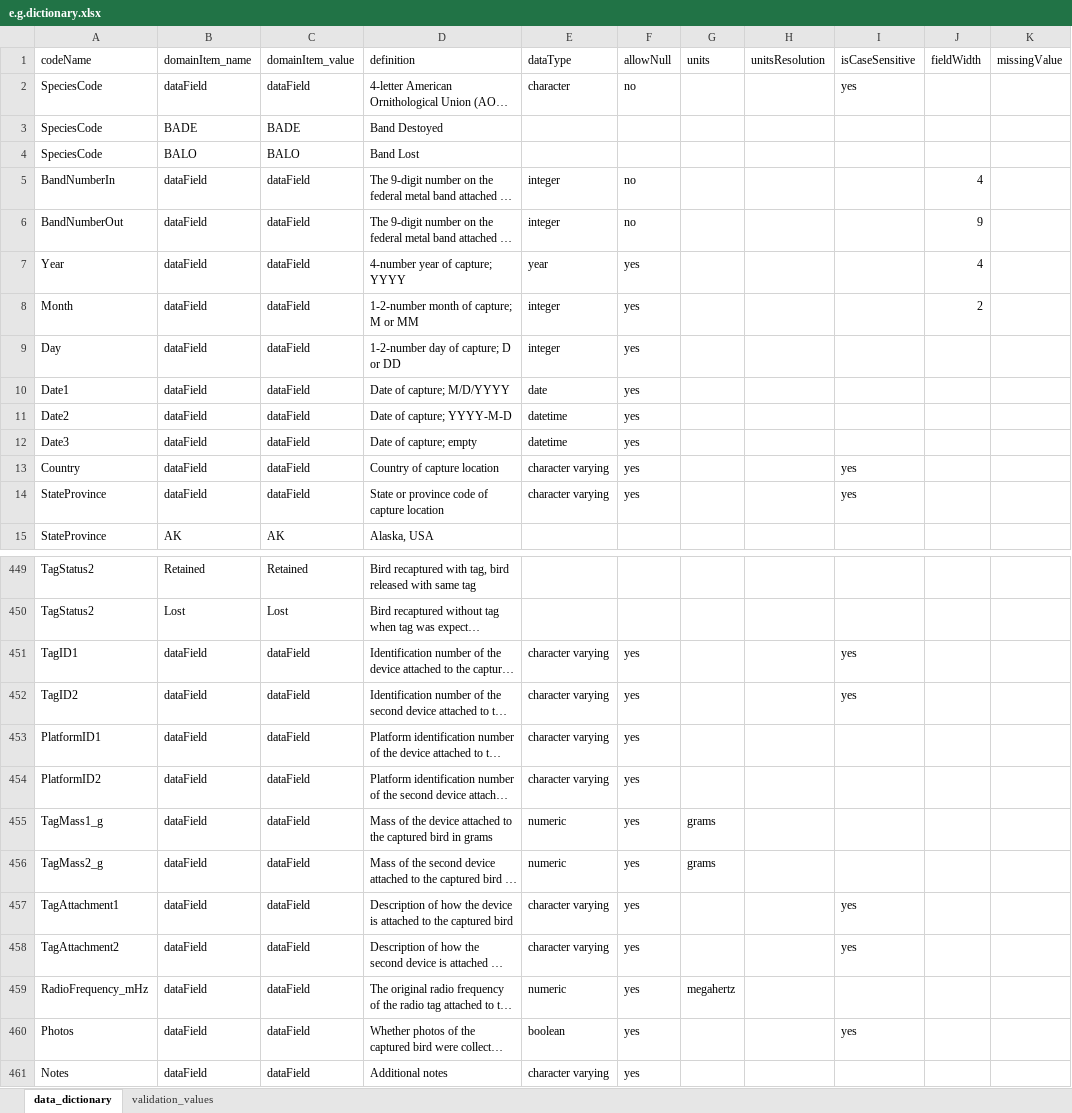
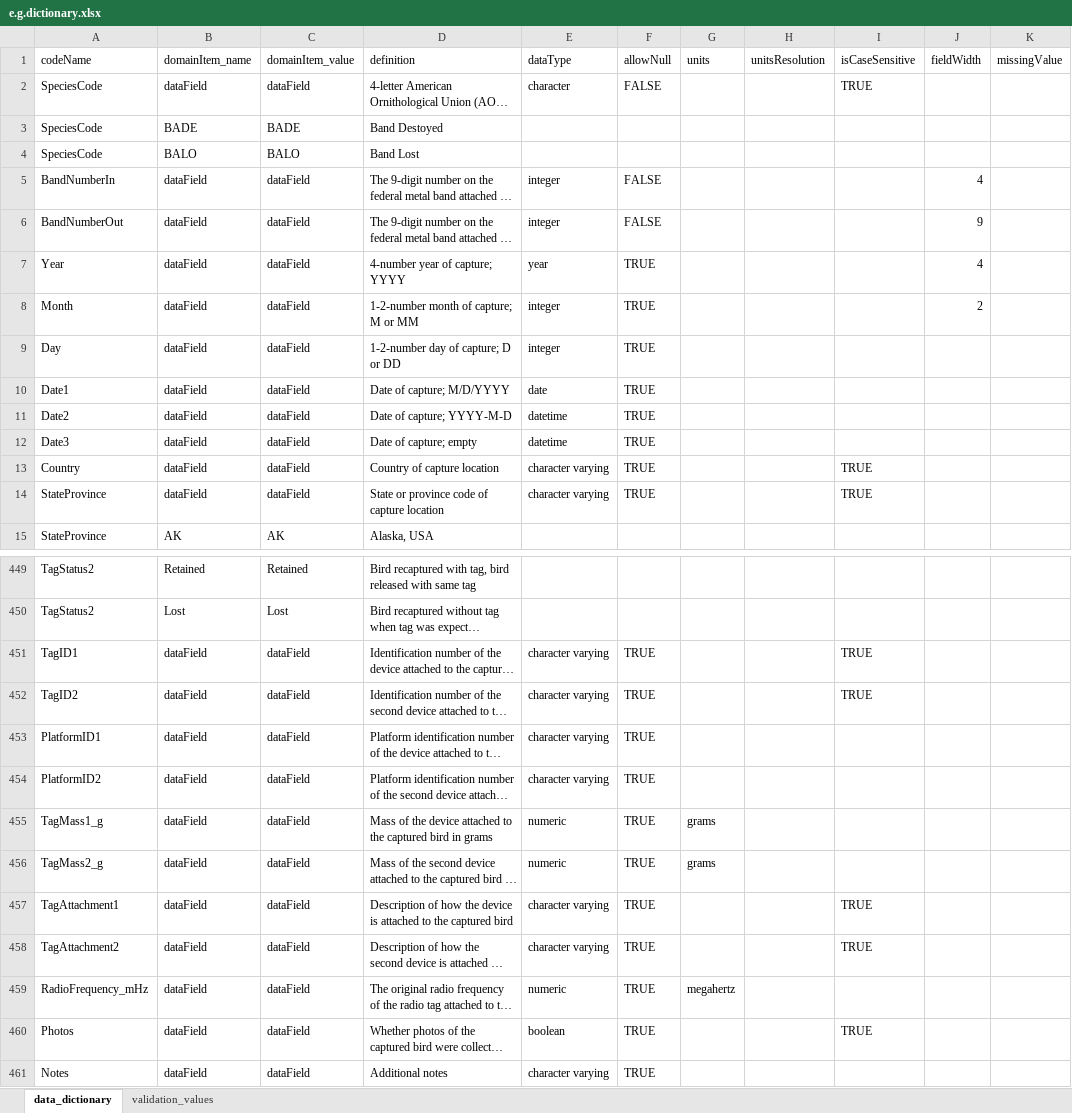
Before and after one commit to hdvincelette/mdJSONdictio, an Excel workbook: inst/extdata/e.g.dictionary.xlsx, sheet data_dictionary, drawn as a sheet; only a part is shown, gaps mark what is left out; long unchanged cells end in …; values as stored, in another font and other column widths than the file's, no cell formats; the diff covers the shown part only; the diff names each change by its address in the sheet, - before the commit and + after, or states it on an @@ line.

```diff
--- a/inst/extdata/e.g.dictionary.xlsx (sheet data_dictionary)
+++ b/inst/extdata/e.g.dictionary.xlsx (sheet data_dictionary)
-F2 (allowNull): no
+F2 (allowNull): FALSE
-I2 (isCaseSensitive): yes
+I2 (isCaseSensitive): TRUE
-F5:F6 (allowNull): no
+F5:F6 (allowNull): FALSE
-F7:F14 (allowNull): yes
+F7:F14 (allowNull): TRUE
-I13:I14 (isCaseSensitive): yes
+I13:I14 (isCaseSensitive): TRUE
-F451:F461 (allowNull): yes
+F451:F461 (allowNull): TRUE
-I451:I452 (isCaseSensitive): yes
+I451:I452 (isCaseSensitive): TRUE
-I457:I458 (isCaseSensitive): yes
+I457:I458 (isCaseSensitive): TRUE
-I460 (isCaseSensitive): yes
+I460 (isCaseSensitive): TRUE
```
Also changed, not shown: 125 edited cells elsewhere in this sheet, sheet validation_values, cell formats, inst/templates/mdJSONdictio_Dictionary_Template_v2.xlsx, 7 other files.
